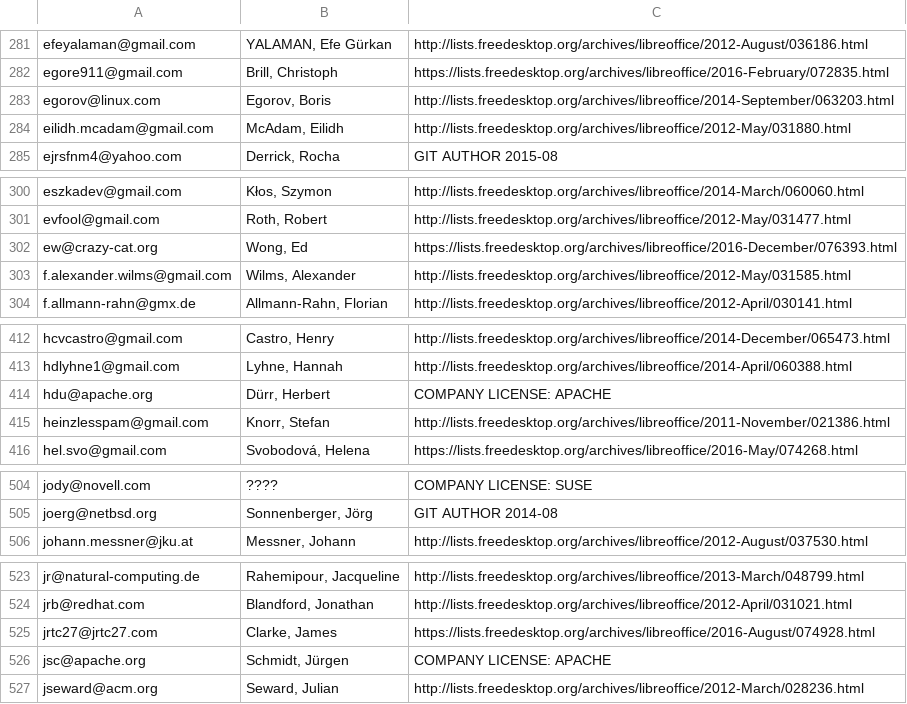
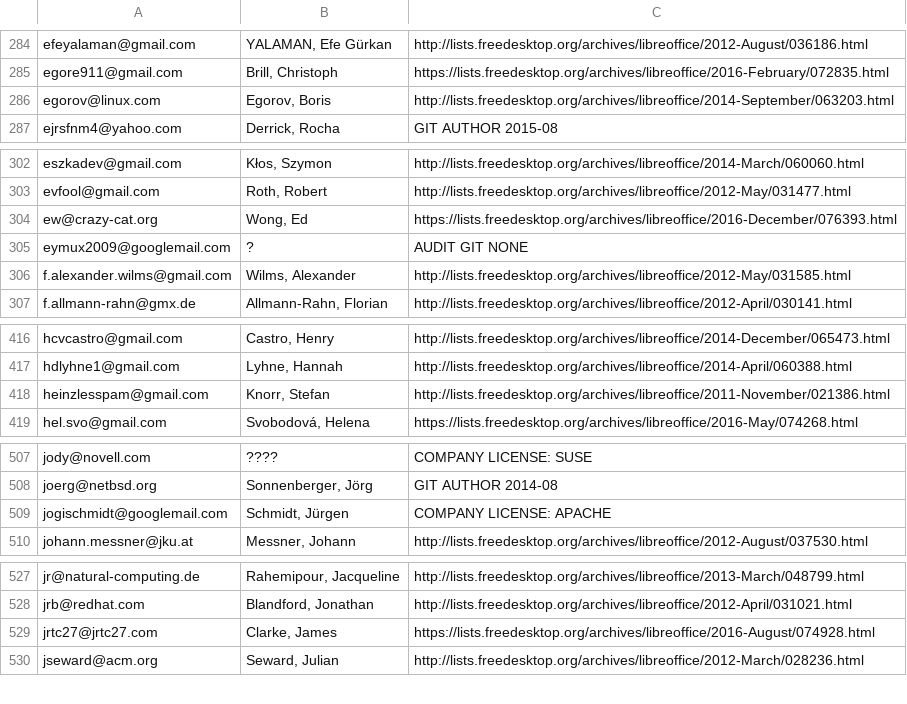
Before and after one commit to freedesktop/libreoffice-gitdm-config, a CSV file: licensePersonal.csv, drawn as a sheet; only a part is shown, gaps mark what is left out; removed rows and columns are numbered as before the commit, all else as after; the diff covers the shown part only; the diff names each change by its address in the sheet, - before the commit and + after, or states it on an @@ line.

Commit message:
Corrrected license files.
All mail entries in domain-map, are now:
- present in licensePersonal.csv
- target (if used) in aliases

next step is test of mkstat and esc-mentoring

```diff
--- a/licensePersonal.csv
+++ b/licensePersonal.csv
-row 284: eilidh.mcadam@gmail.com | McAdam, Eilidh | http://lists.freedesktop.org/archives/libreoffice/2012-May/031880.html
+row 305: eymux2009@googlemail.com | ? | AUDIT GIT NONE
-row 414: hdu@apache.org | Dürr, Herbert | COMPANY LICENSE: APACHE
+row 509: jogischmidt@googlemail.com | Schmidt, Jürgen | COMPANY LICENSE: APACHE
-row 526: jsc@apache.org | Schmidt, Jürgen | COMPANY LICENSE: APACHE
```
Also changed, not shown: 12 added rows, 10 removed rows, 7 moved rows and 14 edited cells elsewhere in this file, 2 other files.
